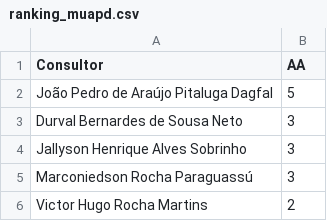
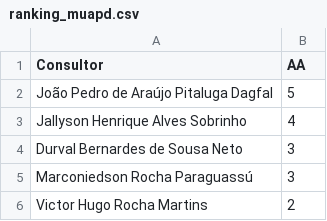
Before and after one commit to officew1goiania/gestaoavista2, a CSV file: ranking_muapd.csv, drawn as a sheet; only a part is shown; removed rows and columns are numbered as before the commit, all else as after; the diff names each change by its address in the sheet, - before the commit and + after, or states it on an @@ line.

```diff
--- a/ranking_muapd.csv
+++ b/ranking_muapd.csv
+row 3: Jallyson Henrique Alves Sobrinho | 4
-row 4: Jallyson Henrique Alves Sobrinho | 3
```
Also changed, not shown: dados_extraidos.csv, 1 other file.
